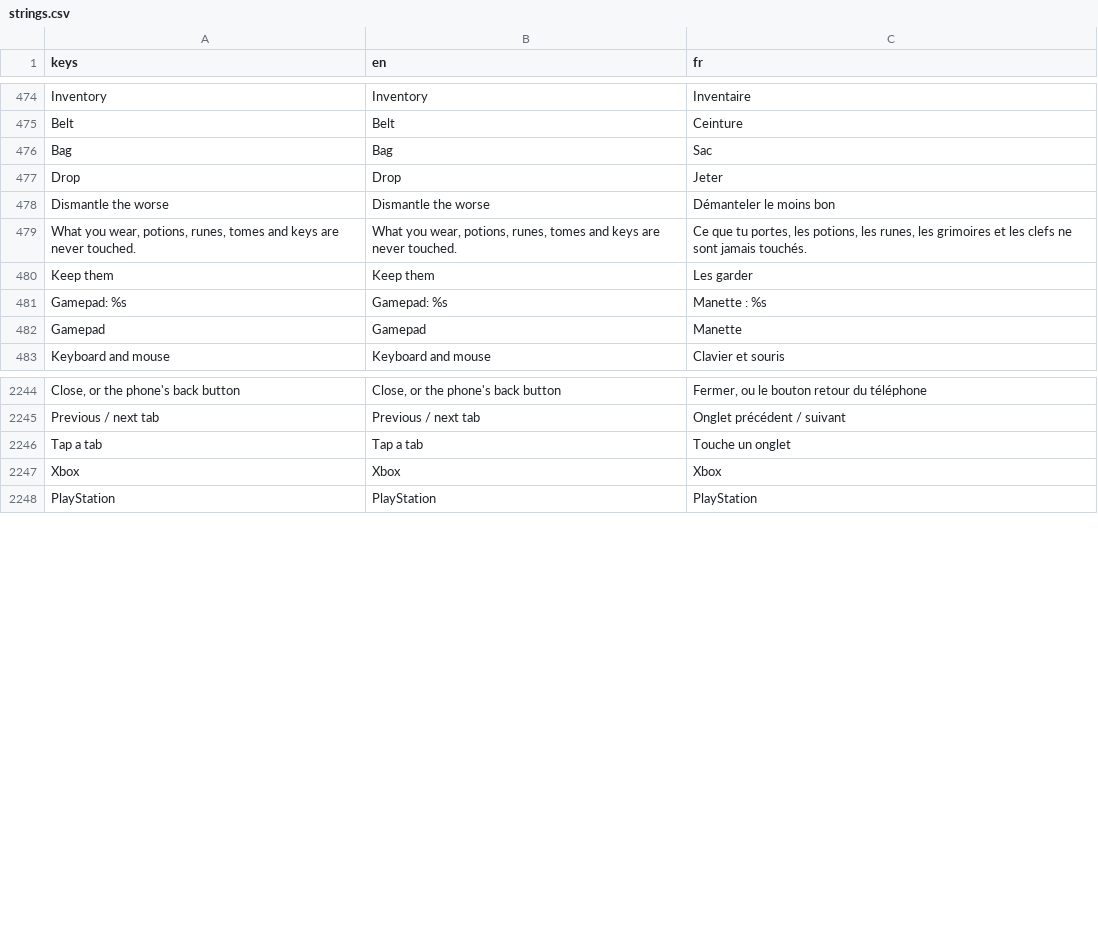
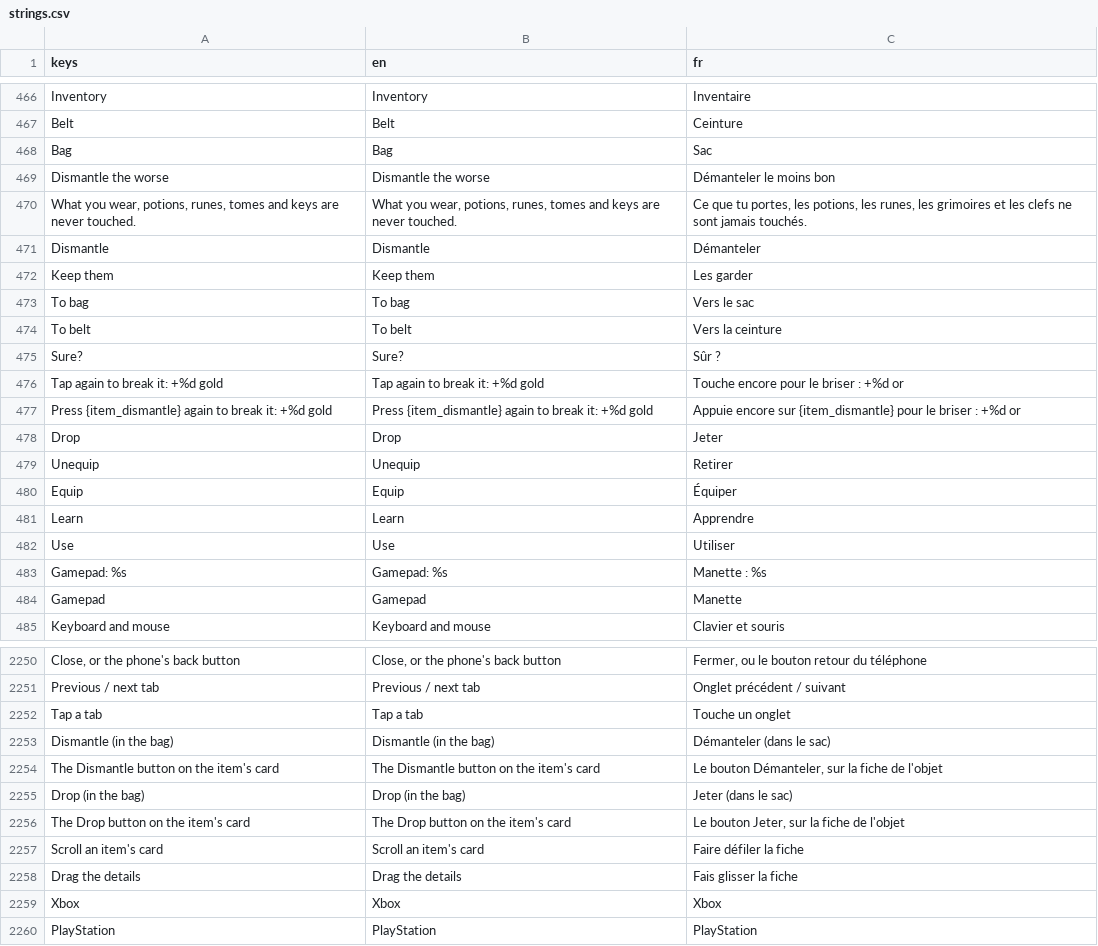
Before and after one commit to absolutezeroo/mini-rogulike, a CSV file: locale/strings.csv, drawn as a sheet; only a part is shown, gaps mark what is left out; the diff covers the shown part only.

```diff
--- a/locale/strings.csv
+++ b/locale/strings.csv
@@ -479,6 +471,16 @@ Belt,Belt,Ceinture
 Bag,Bag,Sac
-Drop,Drop,Jeter
 Dismantle the worse,Dismantle the worse,Démanteler le moins bon
 "What you wear, potions, runes, tomes and keys are never touched.","What you wear, potions, runes, tomes and keys are never touched.","Ce que tu portes, les potions, les runes, les grimoires et les clefs ne sont jamais touchés."
+Dismantle,Dismantle,Démanteler
 Keep them,Keep them,Les garder
+To bag,To bag,Vers le sac
+To belt,To belt,Vers la ceinture
+Sure?,Sure?,Sûr ?
+Tap again to break it: +%d gold,Tap again to break it: +%d gold,Touche encore pour le briser : +%d or
+Press {item_dismantle} again to break it: +%d gold,Press {item_dismantle} again to break it: +%d gold,Appuie encore sur {item_dismantle} pour le briser : +%d or
+Drop,Drop,Jeter
+Unequip,Unequip,Retirer
+Equip,Equip,Équiper
+Learn,Learn,Apprendre
+Use,Use,Utiliser
 Gamepad: %s,Gamepad: %s,Manette : %s
@@ -2303,2 +2309,8 @@ Previous / next tab,Previous / next tab,Onglet précédent / suivant
 Tap a tab,Tap a tab,Touche un onglet
+Dismantle (in the bag),Dismantle (in the bag),Démanteler (dans le sac)
+The Dismantle button on the item's card,The Dismantle button on the item's card,"Le bouton Démanteler, sur la fiche de l'objet"
+Drop (in the bag),Drop (in the bag),Jeter (dans le sac)
+The Drop button on the item's card,The Drop button on the item's card,"Le bouton Jeter, sur la fiche de l'objet"
+Scroll an item's card,Scroll an item's card,Faire défiler la fiche
+Drag the details,Drag the details,Fais glisser la fiche
 Xbox,Xbox,Xbox
```
Also changed, not shown: 4 added rows and 1 removed row elsewhere in this file, 34 other files.
